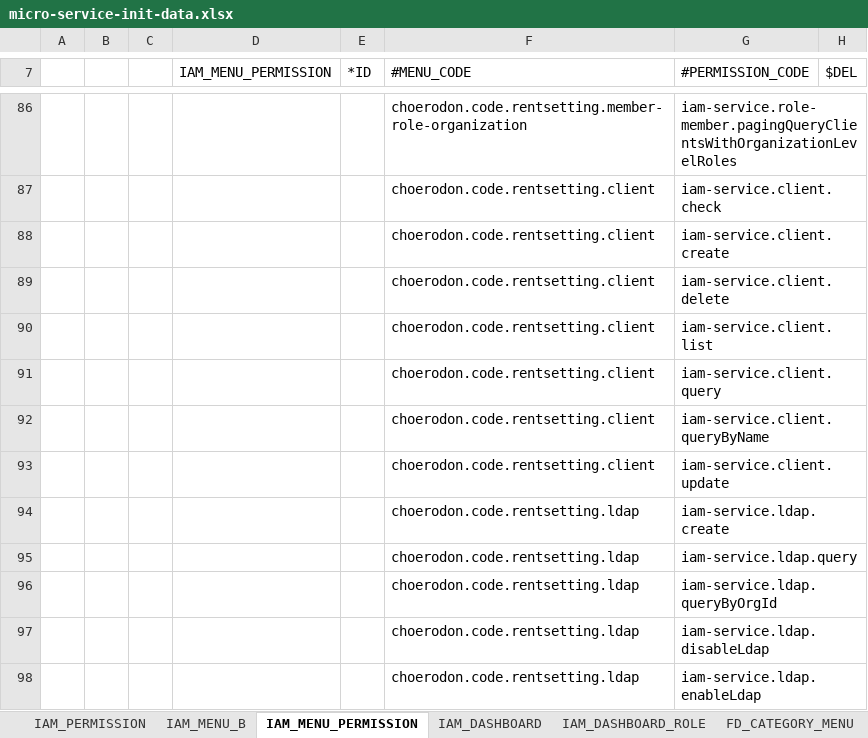
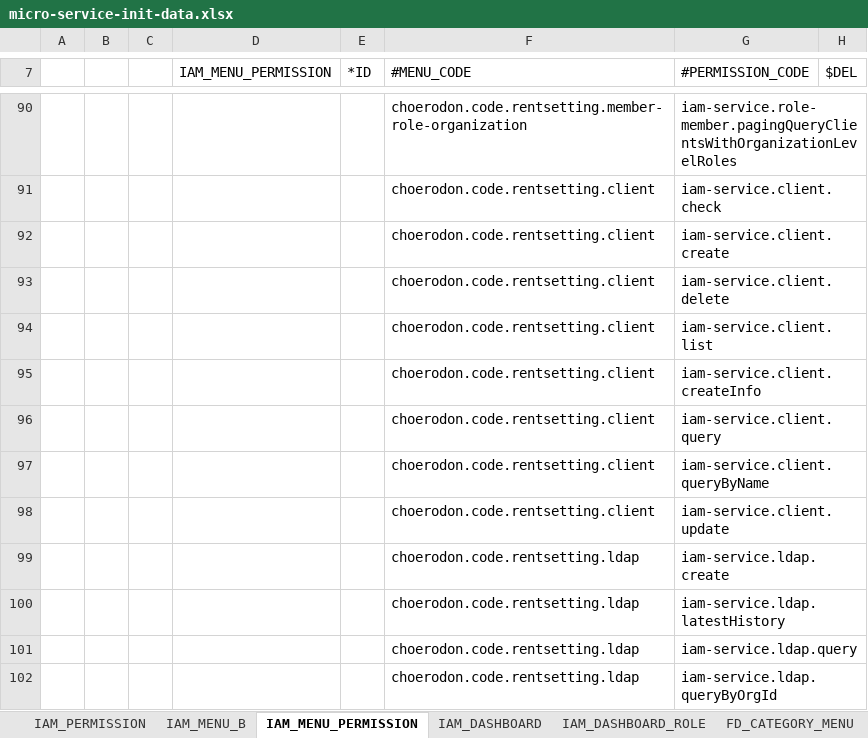
Before and after one commit to choerodon/iam-service, an Excel workbook: src/main/resources/script/front/micro-service-init-data.xlsx, sheet IAM_MENU_PERMISSION, drawn as a sheet; only a part is shown, gaps mark what is left out; the shorter side is filled out with more unchanged rows; values as stored, in another font and other column widths than the file's, no borders; the diff covers the shown part only; the diff names each change by its address in the sheet, - before the commit and + after, or states it on an @@ line.

Commit message:
[ADD] 添加iam-service缺失权限

```diff
--- a/src/main/resources/script/front/micro-service-init-data.xlsx (sheet IAM_MENU_PERMISSION)
+++ b/src/main/resources/script/front/micro-service-init-data.xlsx (sheet IAM_MENU_PERMISSION)
+row 95:  |  |  |  |  | choerodon.code.rentsetting.client | iam-service.client.createInfo
+row 100:  |  |  |  |  | choerodon.code.rentsetting.ldap | iam-service.ldap.latestHistory
```
Also changed, not shown: 12 added rows elsewhere in this sheet.
